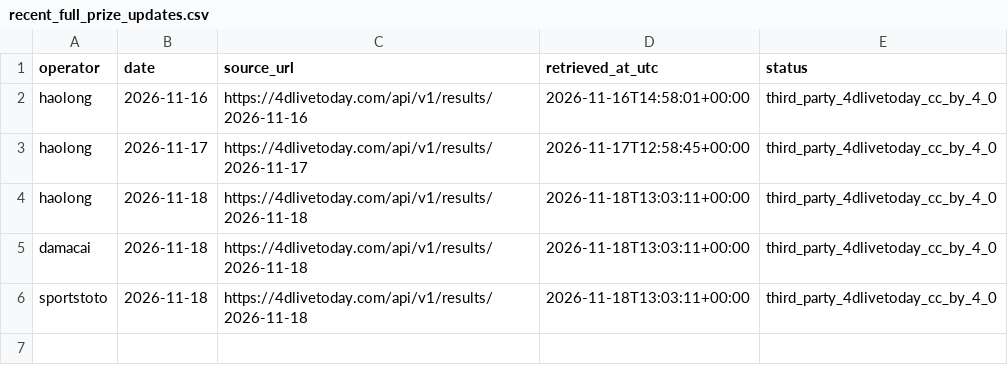
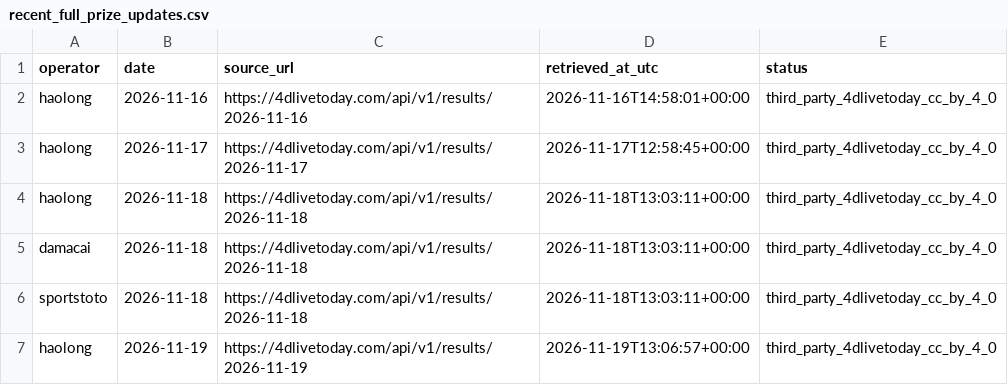
Before and after one commit to riverbird83/malaysia-4d, a CSV file: data/audit/recent_full_prize_updates.csv, drawn as a sheet.

```diff
--- a/data/audit/recent_full_prize_updates.csv
+++ b/data/audit/recent_full_prize_updates.csv
@@ -6 +6,2 @@ damacai,2026-11-18,https://4dlivetoday.com/api/v1/results/2026-11-18,2026-11-18T
 sportstoto,2026-11-18,https://4dlivetoday.com/api/v1/results/2026-11-18,2026-11-18T13:03:11+00:00,third_party_4dlivetoday_cc_by_4_0
+haolong,2026-11-19,https://4dlivetoday.com/api/v1/results/2026-11-19,2026-11-19T13:06:57+00:00,third_party_4dlivetoday_cc_by_4_0
```
Also changed, not shown: data/grand_dragon_top3_supplement.csv, data/haolong_draws.csv, 1 other file.
